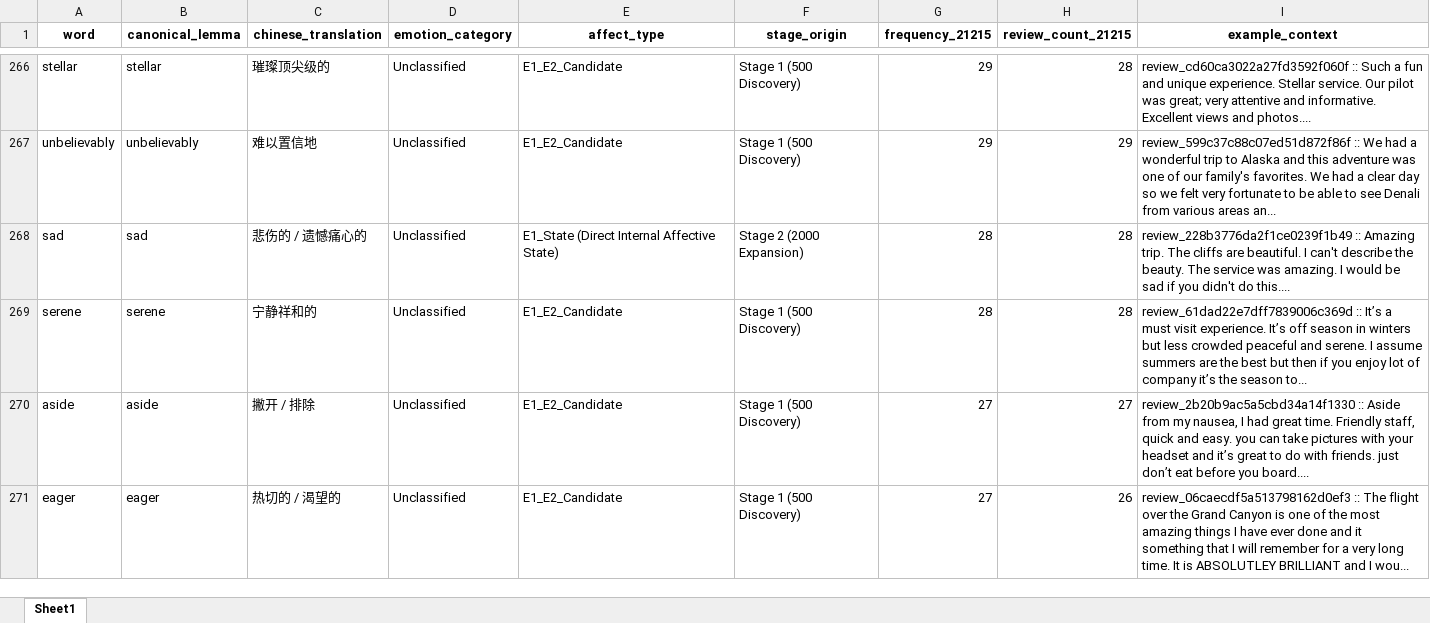
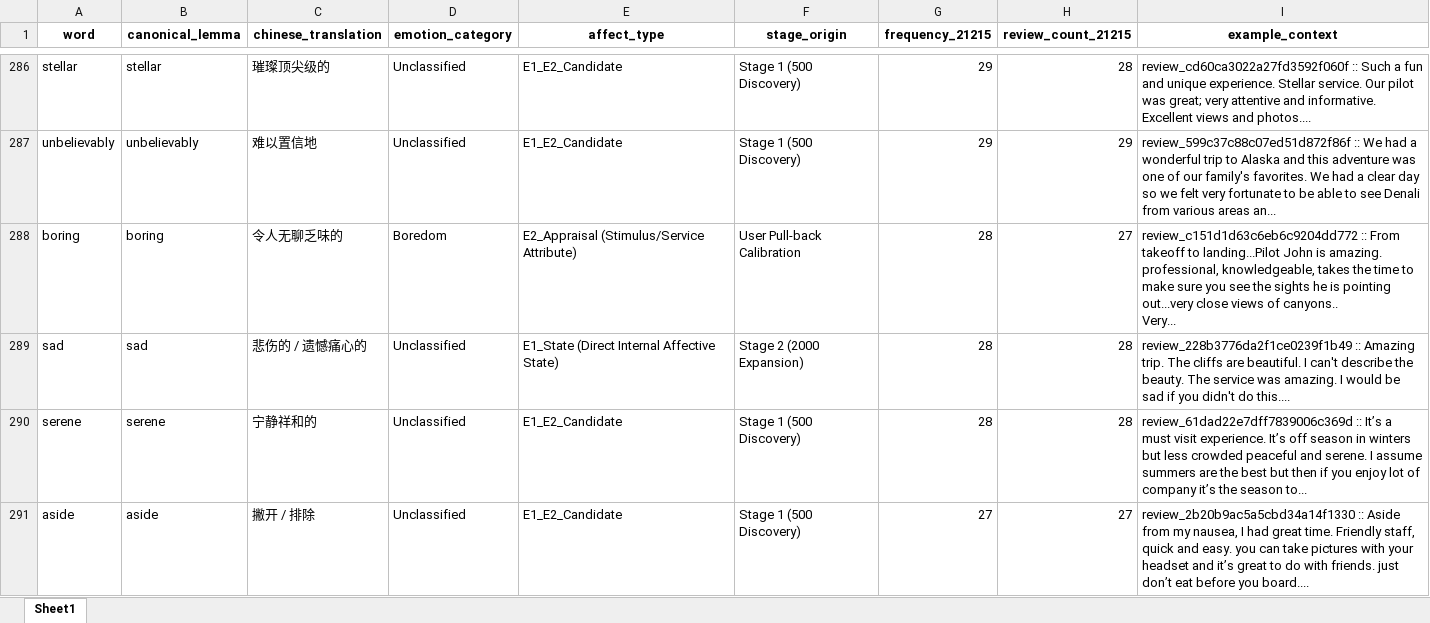
Before and after one commit to ypeng12/Low-Altitude, an Excel workbook: data/derived_outputs/gold_emotion_lexicon_codebook.xlsx, sheet Sheet1, drawn as a sheet; only a part is shown, gaps mark what is left out; the shorter side is filled out with more unchanged rows; values as stored, in another font and other column widths than the file's, no borders; ↵ is a line break in a cell; the diff covers the shown part only; the diff names each change by its address in the sheet, - before the commit and + after, or states it on an @@ line.

Commit message:
feat(ai): pull back 30 high frequency emotion terms and generate chinese research notes pdf

```diff
--- a/data/derived_outputs/gold_emotion_lexicon_codebook.xlsx (sheet Sheet1)
+++ b/data/derived_outputs/gold_emotion_lexicon_codebook.xlsx (sheet Sheet1)
+row 288: boring | boring | 令人无聊乏味的 | Boredom | E2_Appraisal (Stimulus/Service Attribute) | User Pull-back Calibration | 28 | 27 | review_c151d1d63c6eb6c9204dd772 :: From takeoff to landing...Pilot John is amazing. professional, knowledgeable, takes the time to make sure you see the sights he is pointing out...very close views of canyons.. ↵ Very...
```
Also changed, not shown: 29 added rows elsewhere in this sheet, data/derived_outputs/removed_non_emotion_words_log.xlsx, 4 other files.
